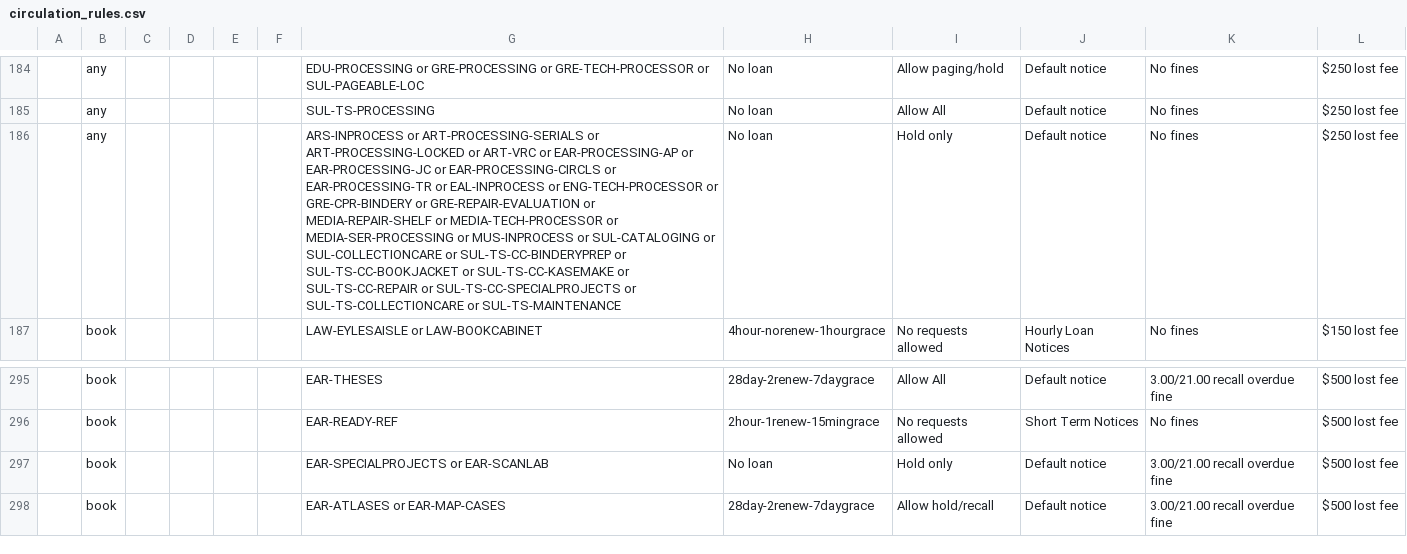
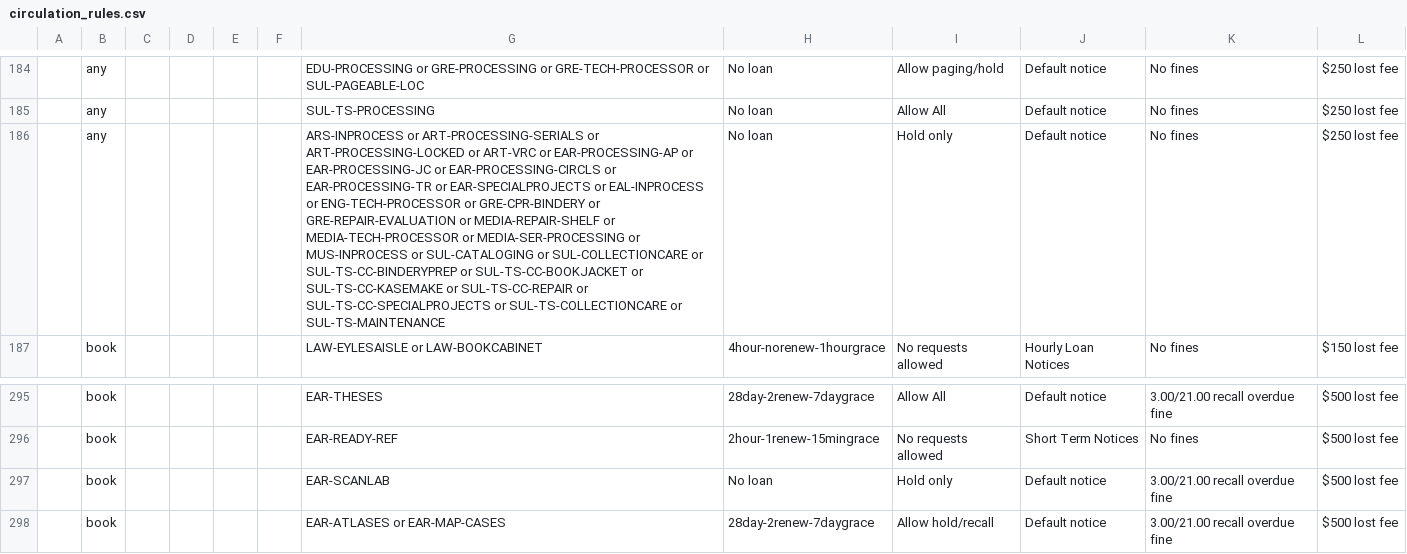
Before and after one commit to sul-dlss/SearchWorks, a CSV file: config/folio/prod/circulation_rules.csv, drawn as a sheet; only a part is shown, gaps mark what is left out; the diff names each change by its address in the sheet, - before the commit and + after, or states it on an @@ line.

Commit message:
Update FOLIO types

```diff
--- a/config/folio/prod/circulation_rules.csv
+++ b/config/folio/prod/circulation_rules.csv
-G186: …EAR-PROCESSING-TR or EAL-INPROCESS or…
+G186: …EAR-PROCESSING-TR or EAR-SPECIALPROJECTS or EAL-INPROCESS or…
-G297: EAR-SPECIALPROJECTS or EAR-SCANLAB
+G297: EAR-SCANLAB
```
Also changed, not shown: 1 other file.
